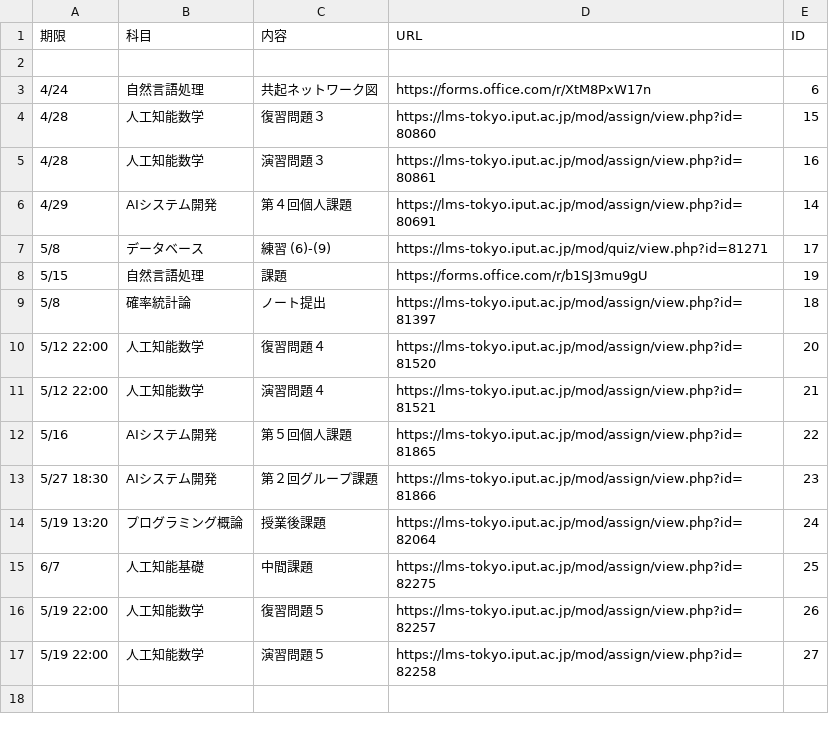
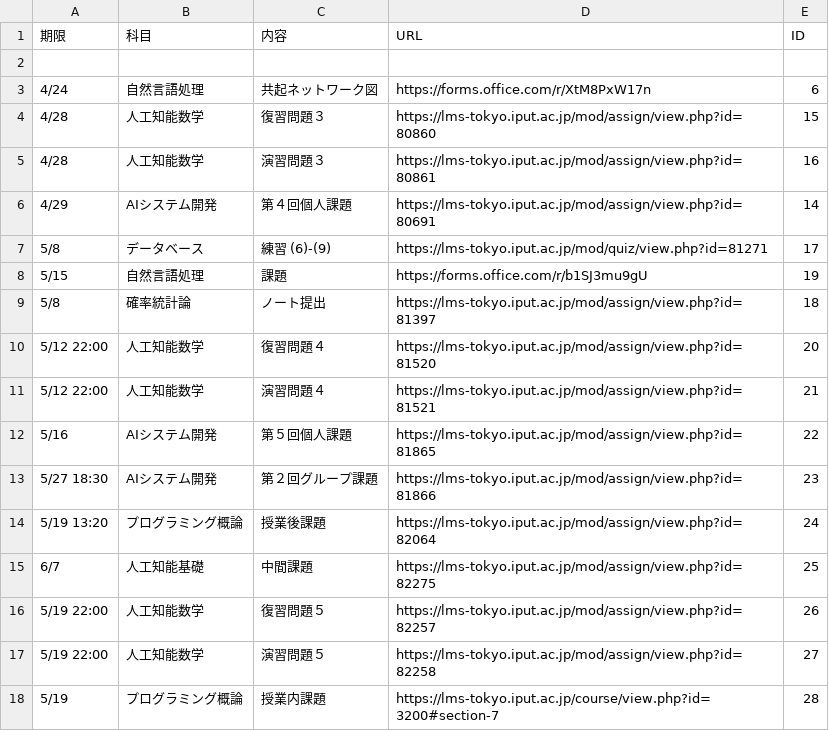
Before and after one commit to Phi110/f-management-system, a CSV file: csv/assignment.csv, drawn as a sheet.

Commit message:
Add files via upload

```diff
--- a/csv/assignment.csv
+++ b/csv/assignment.csv
@@ -17 +17,2 @@
 5/19 22:00,人工知能数学,演習問題５,https://lms-tokyo.iput.ac.jp/mod/assign/view.php?id=82258,27
+5/19,プログラミング概論,授業内課題,https://lms-tokyo.iput.ac.jp/course/view.php?id=3200#section-7,28
```
